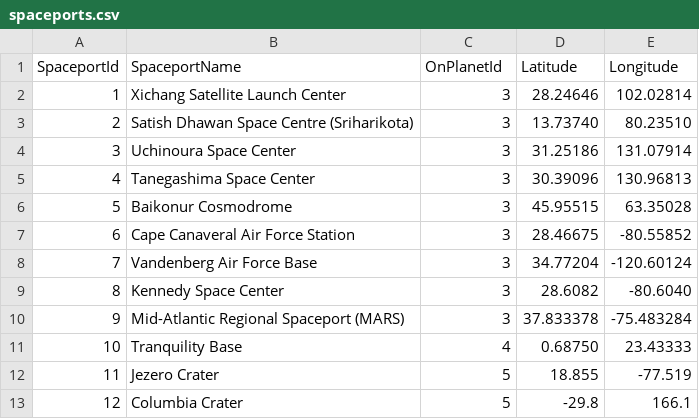
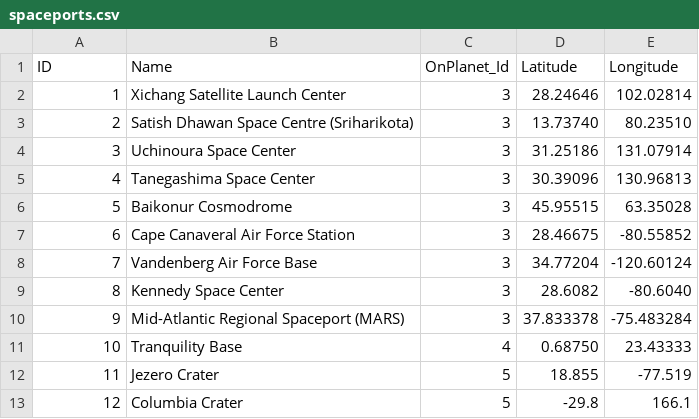
Before and after one commit to SAP-archive/cloud-sample-spaceflight-java, a CSV file: db/src/spaceports.csv (was hdbmodule/src/spaceports.csv), drawn as a sheet.

```diff
--- a/hdbmodule/src/spaceports.csv
+++ b/db/src/spaceports.csv
@@ -1,2 +1,2 @@
-SpaceportId,SpaceportName,OnPlanetId,Latitude,Longitude
+ID,Name,OnPlanet_Id,Latitude,Longitude
 1,Xichang Satellite Launch Center,3,28.24646,102.02814
```
Also changed, not shown: db/src/airlines.csv, db/src/astrobodies.csv, 17 other files.
